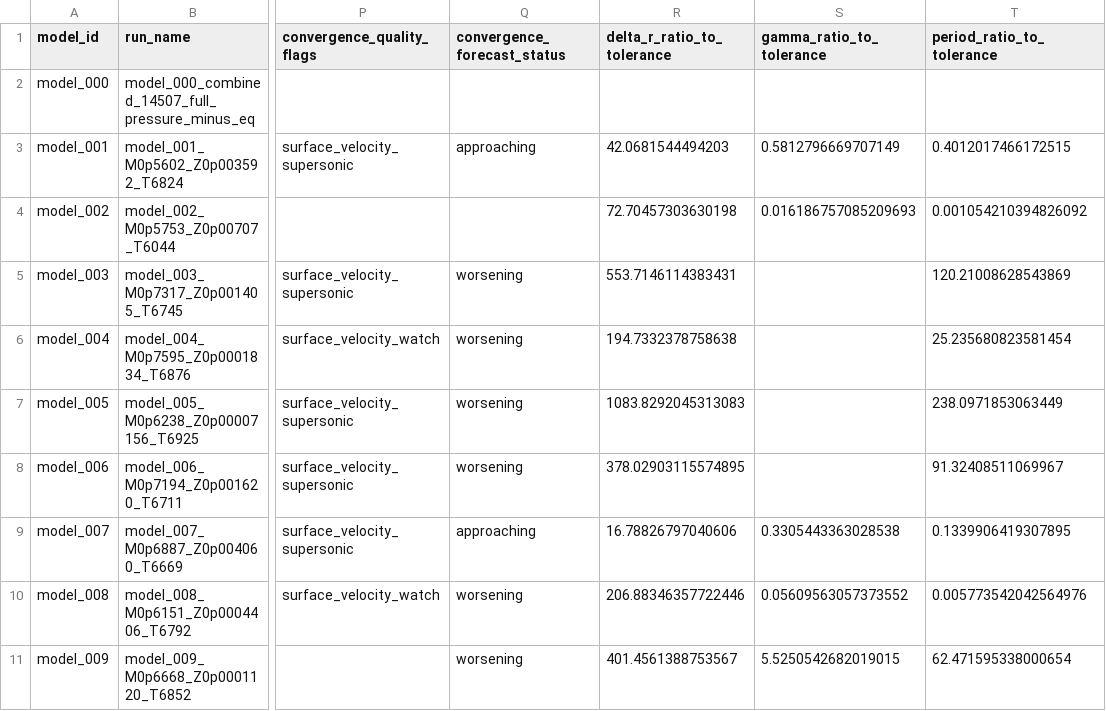
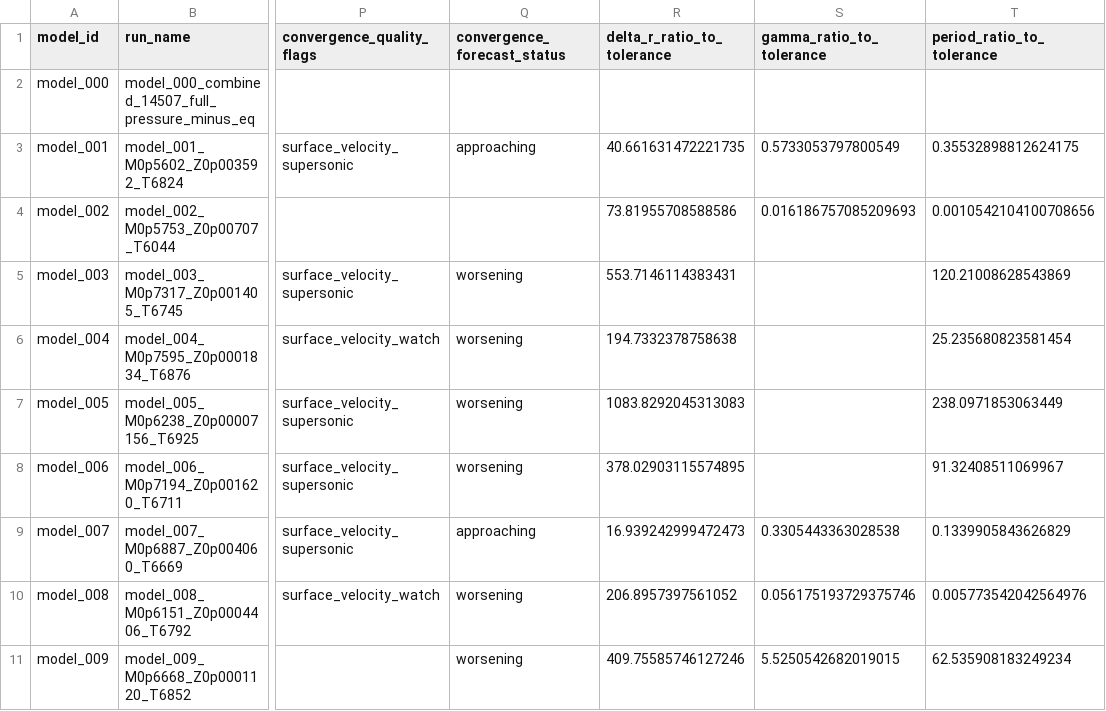
Before and after one commit to earlbellinger/kappa, a CSV file: site/metadata/analysis_completion_status.csv, drawn as a sheet; only a part is shown, gaps mark what is left out; the diff names each change by its address in the sheet, - before the commit and + after, or states it on an @@ line.

```diff
--- a/site/metadata/analysis_completion_status.csv
+++ b/site/metadata/analysis_completion_status.csv
-R3 (delta_r_ratio_to_tolerance): 42.0681544494203
+R3 (delta_r_ratio_to_tolerance): 40.661631472221735
-S3 (gamma_ratio_to_tolerance): 0.5812796669707149
+S3 (gamma_ratio_to_tolerance): 0.5733053797800549
-T3 (period_ratio_to_tolerance): 0.4012017466172515
+T3 (period_ratio_to_tolerance): 0.35532898812624175
-R4 (delta_r_ratio_to_tolerance): 72.70457303630198
+R4 (delta_r_ratio_to_tolerance): 73.81955708588586
-T4 (period_ratio_to_tolerance): 0.001054210394826092
+T4 (period_ratio_to_tolerance): 0.0010542104100708656
-R9 (delta_r_ratio_to_tolerance): 16.78826797040606
+R9 (delta_r_ratio_to_tolerance): 16.939242999472473
-T9 (period_ratio_to_tolerance): 0.1339906419307895
+T9 (period_ratio_to_tolerance): 0.1339905843626829
-R10 (delta_r_ratio_to_tolerance): 206.88346357722446
+R10 (delta_r_ratio_to_tolerance): 206.8957397561052
-S10 (gamma_ratio_to_tolerance): 0.05609563057373552
+S10 (gamma_ratio_to_tolerance): 0.056175193729375746
-R11 (delta_r_ratio_to_tolerance): 401.4561388753567
+R11 (delta_r_ratio_to_tolerance): 409.75585746127246
-T11 (period_ratio_to_tolerance): 62.471595338000654
+T11 (period_ratio_to_tolerance): 62.535908183249234
```
Also changed, not shown: site/metadata/convergence_gate_audit.csv, site/metadata/convergence_summary_last100.csv, 32 other files.
